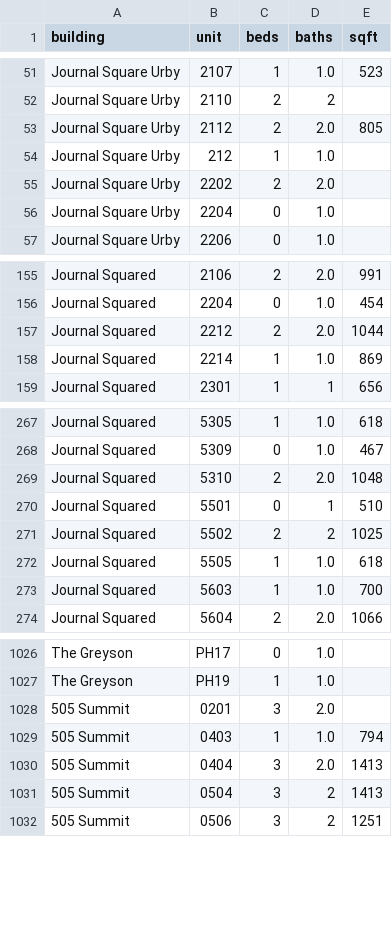
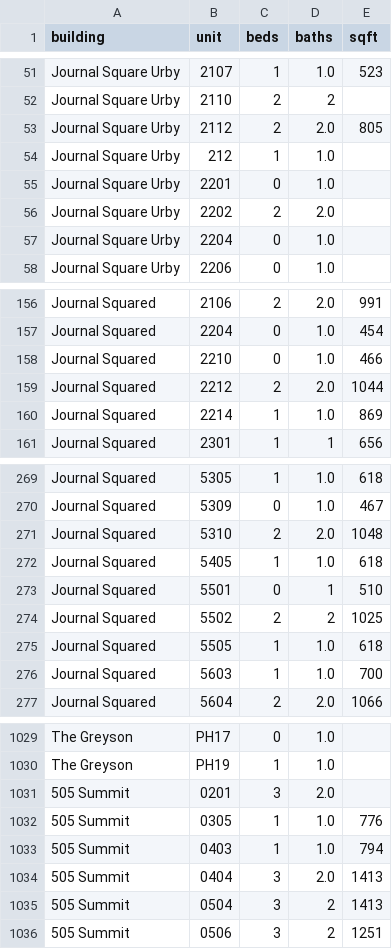
Before and after one commit to akski87/market-monitor, a CSV file: markets/journal-square/data/exports/physical_attributes.csv, drawn as a sheet; only a part is shown, gaps mark what is left out; the diff names each change by its address in the sheet, - before the commit and + after, or states it on an @@ line.

```diff
--- a/markets/journal-square/data/exports/physical_attributes.csv
+++ b/markets/journal-square/data/exports/physical_attributes.csv
+row 55: Journal Square Urby | 2201 | 0 | 1.0
+row 158: Journal Squared | 2210 | 0 | 1.0 | 466
+row 272: Journal Squared | 5405 | 1 | 1.0 | 618
+row 1032: 505 Summit | 0305 | 1 | 1.0 | 776
```
Also changed, not shown: markets/journal-square/data/exports/units_12mo.csv, markets/journal-square/data/exports/units_latest.csv, 26 other files.
